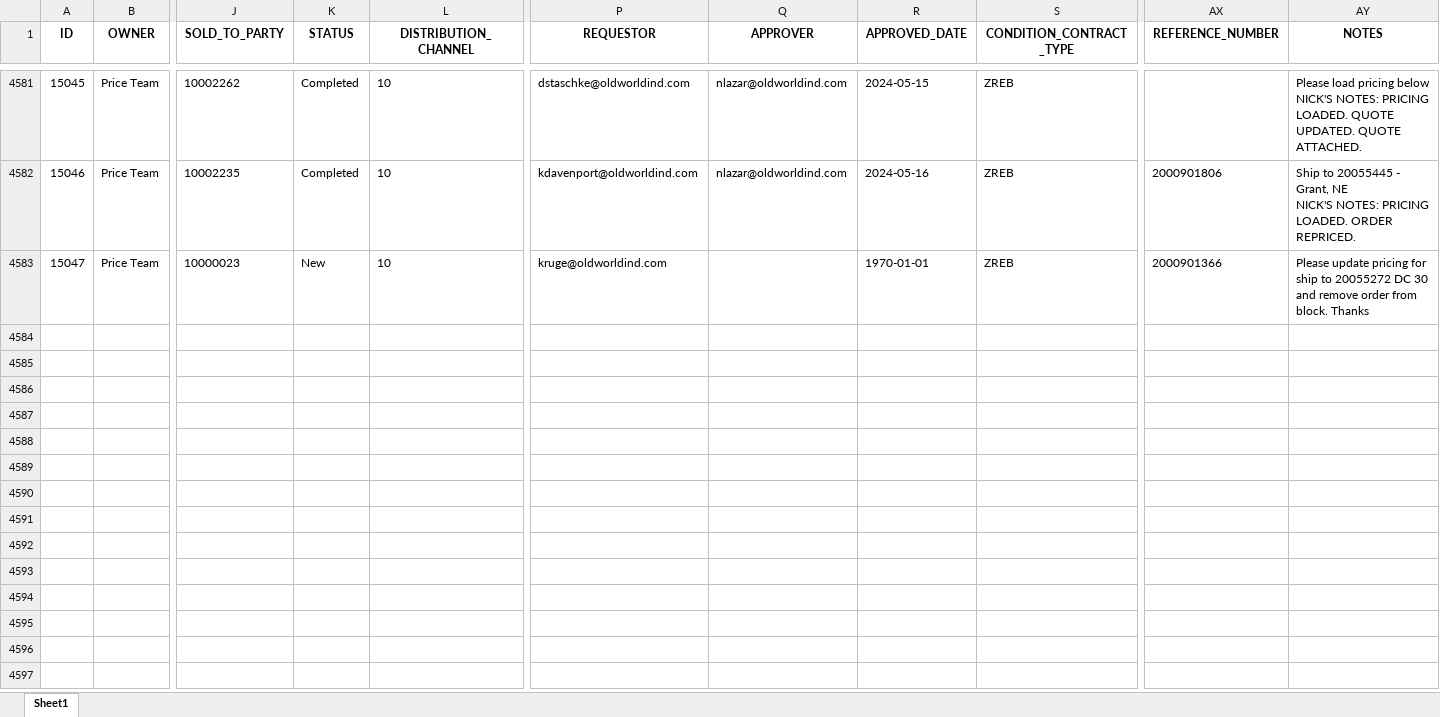
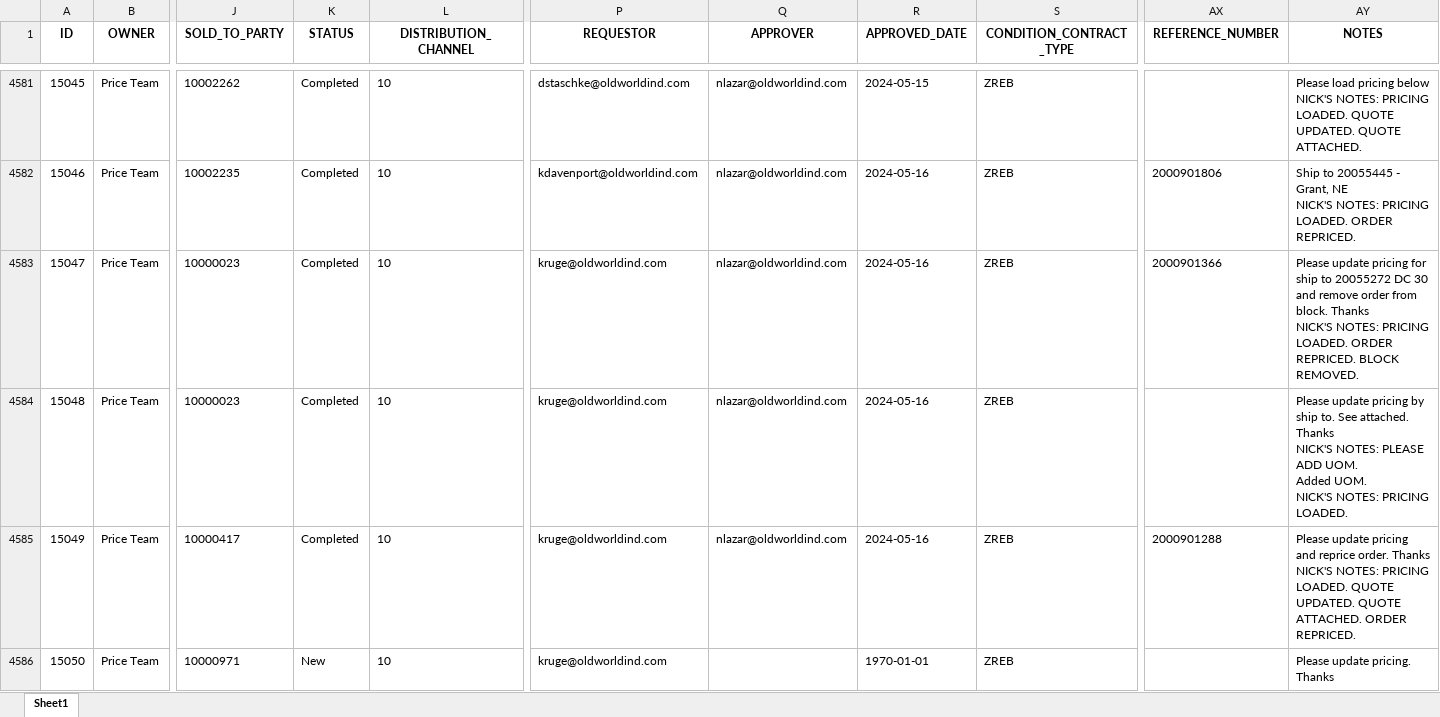
Before and after one commit to williamsteiner/git_test_project, an Excel workbook: price_request_semantic_model.xlsx, sheet Sheet1, drawn as a sheet; only a part is shown, gaps mark what is left out; values as stored, in another font and other column widths than the file's, no borders; rows hold the shown columns only; ↵ is a line break in a cell; the diff names each change by its address in the sheet, - before the commit and + after, or states it on an @@ line.

```diff
--- a/price_request_semantic_model.xlsx (sheet Sheet1)
+++ b/price_request_semantic_model.xlsx (sheet Sheet1)
-K4583 (STATUS): New
+K4583 (STATUS): Completed
-Q4583 (APPROVER): (empty)
+Q4583 (APPROVER): nlazar@oldworldind.com
-R4583 (APPROVED_DATE): 1970-01-01
+R4583 (APPROVED_DATE): 2024-05-16
-AY4583 (NOTES): …block. Thanks
+AY4583 (NOTES): …block. Thanks ↵ NICK'S NOTES: PRICING LOADED. ORDER REPRICED. BLOCK REMOVED.
+row 4584: 15048 | Price Team | 10000023 | Completed | 10 | kruge@oldworldind.com | nlazar@oldworldind.com | 2024-05-16 | ZREB |  | Please update pricing by ship to. See attached. Thanks ↵ NICK'S NOTES: PLEASE ADD UOM. ↵ Added UOM. ↵ NICK'S NOTES: PRICING LOADED.
+row 4585: 15049 | Price Team | 10000417 | Completed | 10 | kruge@oldworldind.com | nlazar@oldworldind.com | 2024-05-16 | ZREB | 2000901288 | Please update pricing and reprice order. Thanks ↵ NICK'S NOTES: PRICING LOADED. QUOTE UPDATED. QUOTE ATTACHED. ORDER REPRICED.
+row 4586: 15050 | Price Team | 10000971 | New | 10 | kruge@oldworldind.com |  | 1970-01-01 | ZREB |  | Please update pricing. Thanks
```
Also changed, not shown: 1 other file.
